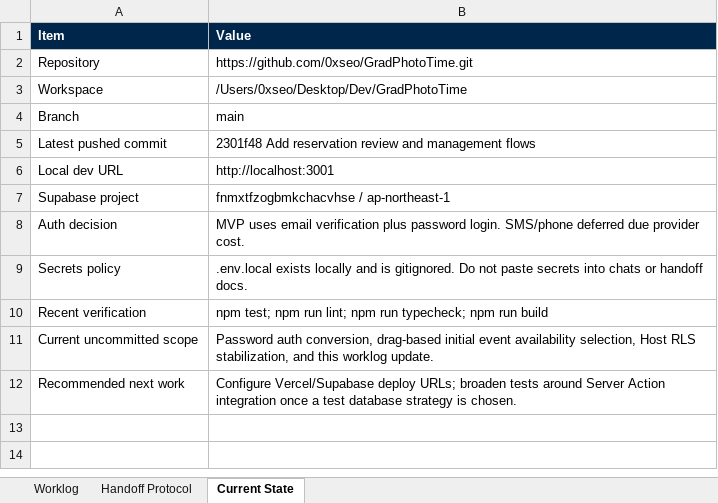
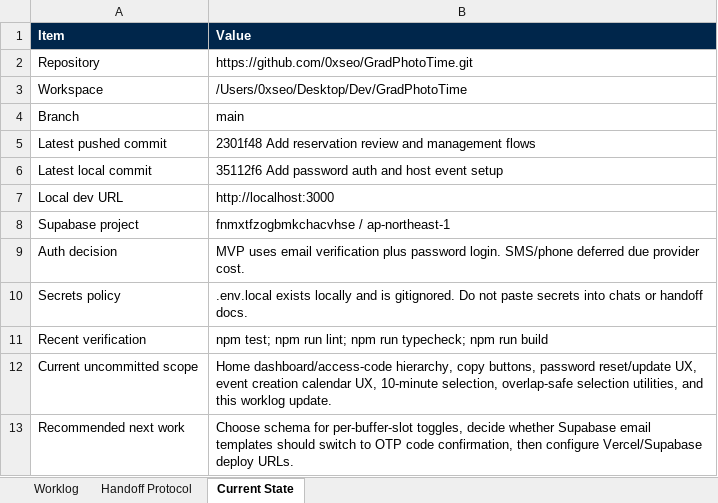
Before and after one commit to 0xseo/GradPhotoTime, an Excel workbook: handoff/GradPhotoTime_Worklog.xlsx, sheet Current State, drawn as a sheet; values as stored, in another font and other column widths than the file's, no borders; table styles not drawn; addresses are those after the commit; the diff names each change by its address in the sheet, - before the commit and + after, or states it on an @@ line.

Commit message:
Improve home dashboard and scheduling UX

```diff
--- a/handoff/GradPhotoTime_Worklog.xlsx (sheet Current State)
+++ b/handoff/GradPhotoTime_Worklog.xlsx (sheet Current State)
+row 6: Latest local commit | 35112f6 Add password auth and host event setup
-B7 (Value): http://localhost:3001
+B7 (Value): http://localhost:3000
-B12 (Value): Password auth conversion, drag-based initial event availability selection, Host RLS stabilization, and this…
+B12 (Value): Home dashboard/access-code hierarchy, copy buttons, password reset/update UX, event creation calendar UX, 10-minute selection, overlap-safe selection utilities, and this…
-B13 (Value): Configure Vercel/Supabase deploy URLs; broaden tests around Server Action integration once a test database strategy is chosen.
+B13 (Value): Choose schema for per-buffer-slot toggles, decide whether Supabase email templates should switch to OTP code confirmation, then configure Vercel/Supabase deploy URLs.
```
Also changed, not shown: sheet Worklog, 23 other files.
